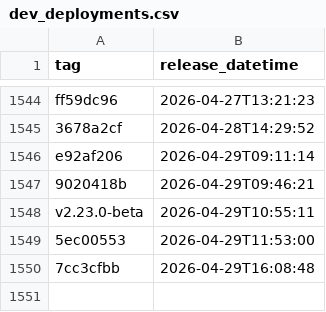
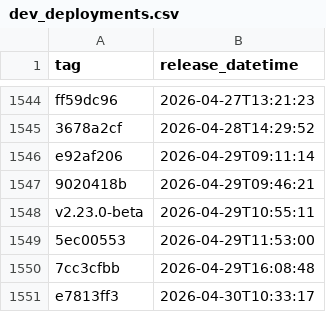
Before and after one commit to uk-gov-mirror/nhsdigital.eps-prescription-tracker-ui, a CSV file: _data/dev_deployments.csv, drawn as a sheet; only a part is shown, gaps mark what is left out; the diff names each change by its address in the sheet, - before the commit and + after, or states it on an @@ line.

```diff
--- a/_data/dev_deployments.csv
+++ b/_data/dev_deployments.csv
+row 1551: e7813ff3 | 2026-04-30T10:33:17
```
Also changed, not shown: 1 other file.
